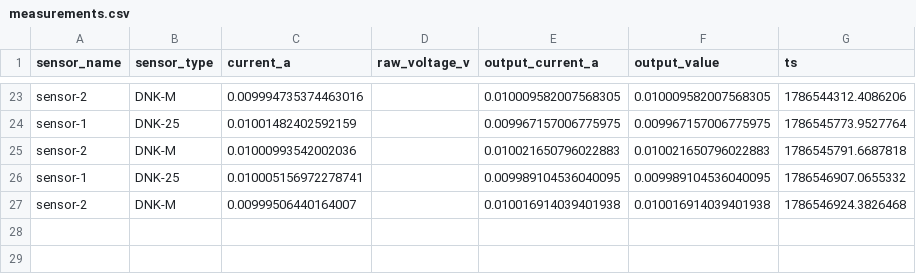
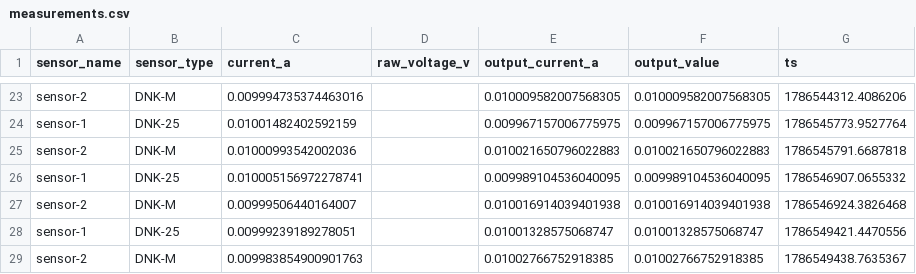
Before and after one commit to alexlegoshin/IDM-DNKMetr, a CSV file: dnkmetr/results/measurements.csv, drawn as a sheet; only a part is shown, gaps mark what is left out.

```diff
--- a/dnkmetr/results/measurements.csv
+++ b/dnkmetr/results/measurements.csv
@@ -27 +27,3 @@ sensor-1,DNK-25,0.010005156972278741,,0.009989104536040095,0.009989104536040095,
 sensor-2,DNK-M,0.00999506440164007,,0.010016914039401938,0.010016914039401938,1786546924.3826468
+sensor-1,DNK-25,0.00999239189278051,,0.01001328575068747,0.01001328575068747,1786549421.4470556
+sensor-2,DNK-M,0.009983854900901763,,0.01002766752918385,0.01002766752918385,1786549438.7635367
```
Also changed, not shown: 1 other file.
